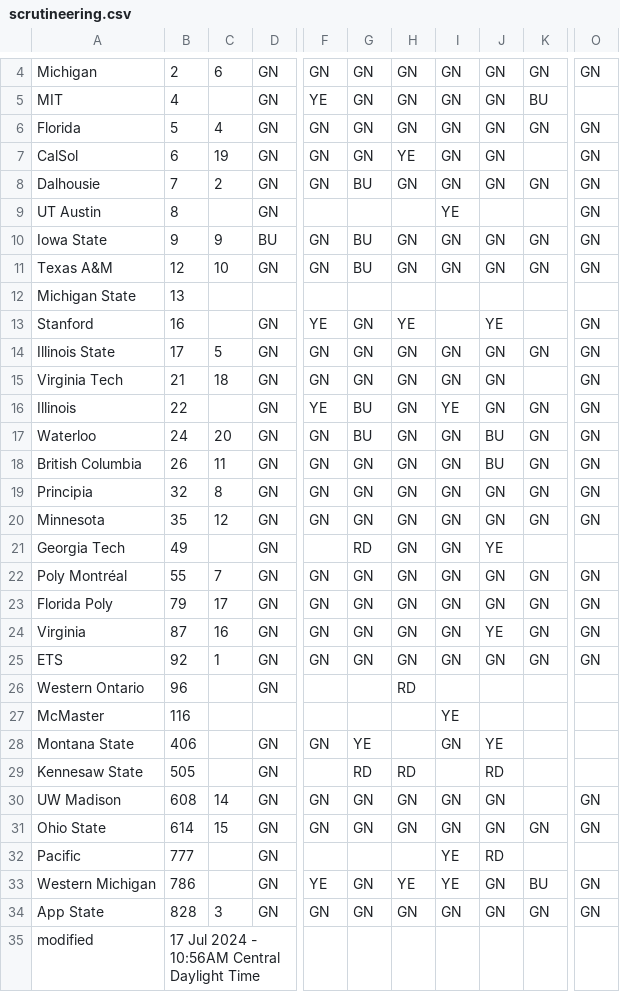
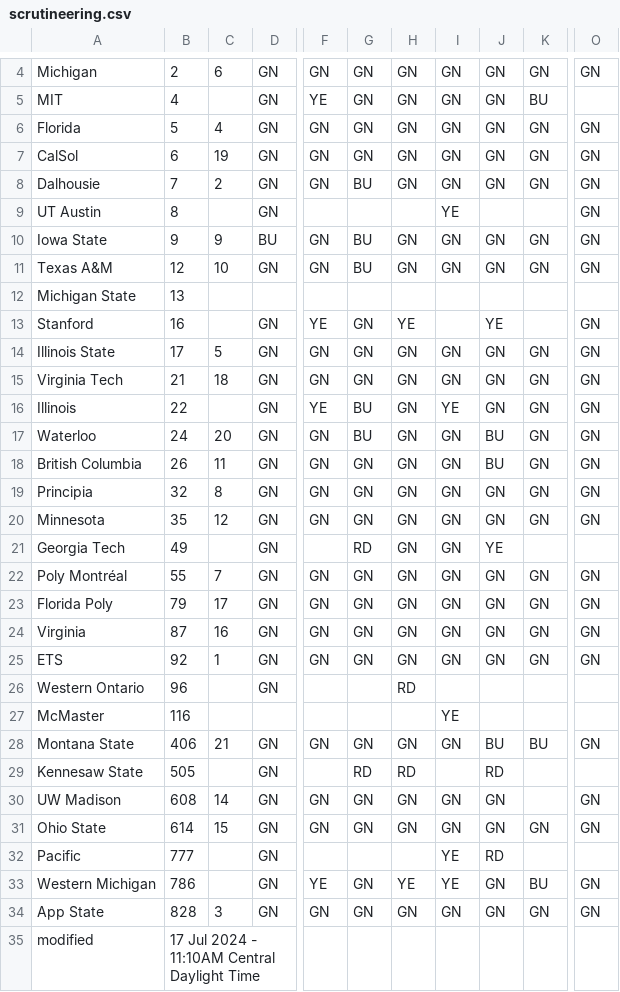
Before and after one commit to jtmullen/asc-fsgp-2024-results, a CSV file: _data/scrutineering.csv, drawn as a sheet; only a part is shown, gaps mark what is left out; the diff names each change by its address in the sheet, - before the commit and + after, or states it on an @@ line.

```diff
--- a/_data/scrutineering.csv
+++ b/_data/scrutineering.csv
-H7: YE
+H7: GN
-K7: (empty)
+K7: GN
-K15: (empty)
+K15: GN
-J24: YE
+J24: GN
-C28: (empty)
+C28: 21
-G28: YE
+G28: GN
-H28: (empty)
+H28: GN
-J28: YE
+J28: BU
-K28: (empty)
+K28: BU
-O28: (empty)
+O28: GN
-B35: 17 Jul 2024 - 10:56AM Central Daylight Time
+B35: 17 Jul 2024 - 11:10AM Central Daylight Time
```
